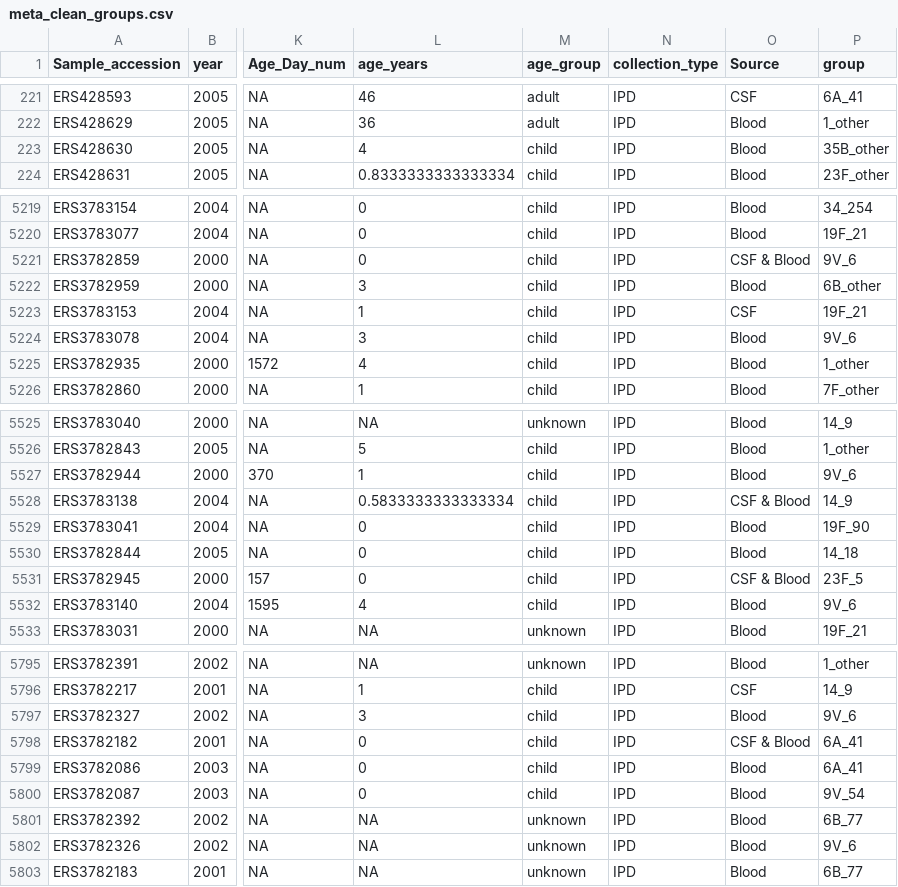
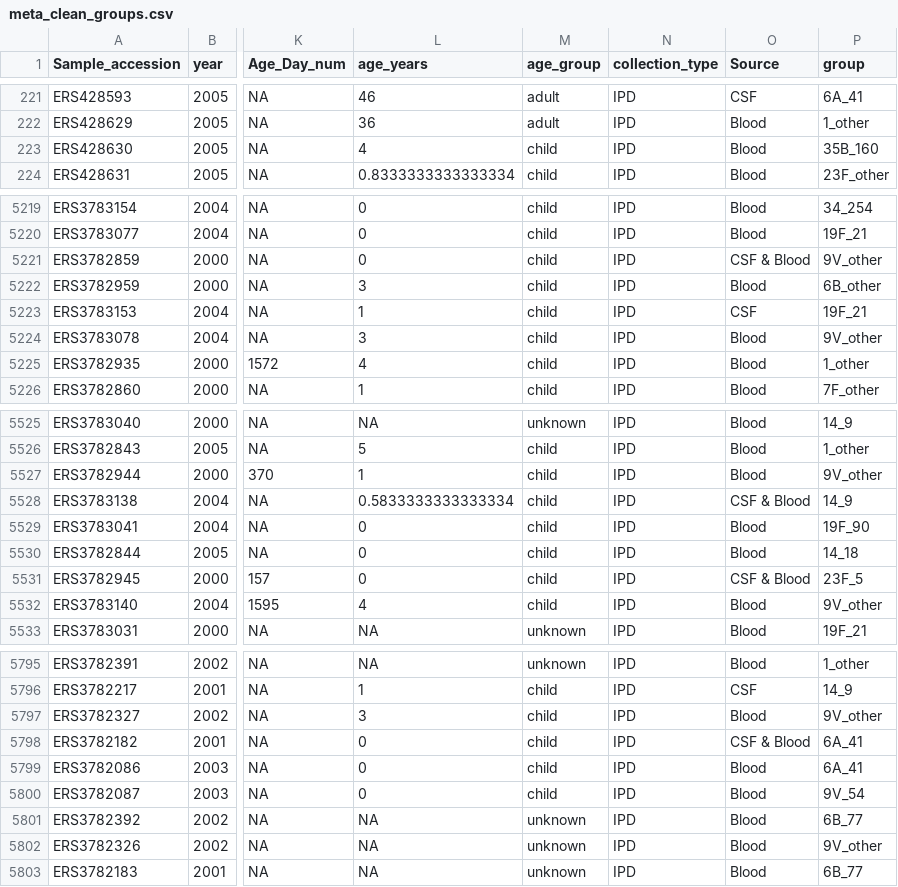
Before and after one commit to MAGPIE-SFU/newmo, a CSV file: data/SouthAfrica/meta_clean_groups.csv, drawn as a sheet; only a part is shown, gaps mark what is left out; the diff covers the shown part only; the diff names each change by its address in the sheet, - before the commit and + after, or states it on an @@ line.

```diff
--- a/data/SouthAfrica/meta_clean_groups.csv
+++ b/data/SouthAfrica/meta_clean_groups.csv
-P223 (group): 35B_other
+P223 (group): 35B_160
-P5221 (group): 9V_6
+P5221 (group): 9V_other
-P5224 (group): 9V_6
+P5224 (group): 9V_other
-P5527 (group): 9V_6
+P5527 (group): 9V_other
-P5532 (group): 9V_6
+P5532 (group): 9V_other
-P5797 (group): 9V_6
+P5797 (group): 9V_other
-P5802 (group): 9V_6
+P5802 (group): 9V_other
```
Also changed, not shown: 136 edited cells elsewhere in this file, data/SouthAfrica/grouplookup.csv, data/SouthAfrica/locus_freqs_deltas.csv, 4 other files.
